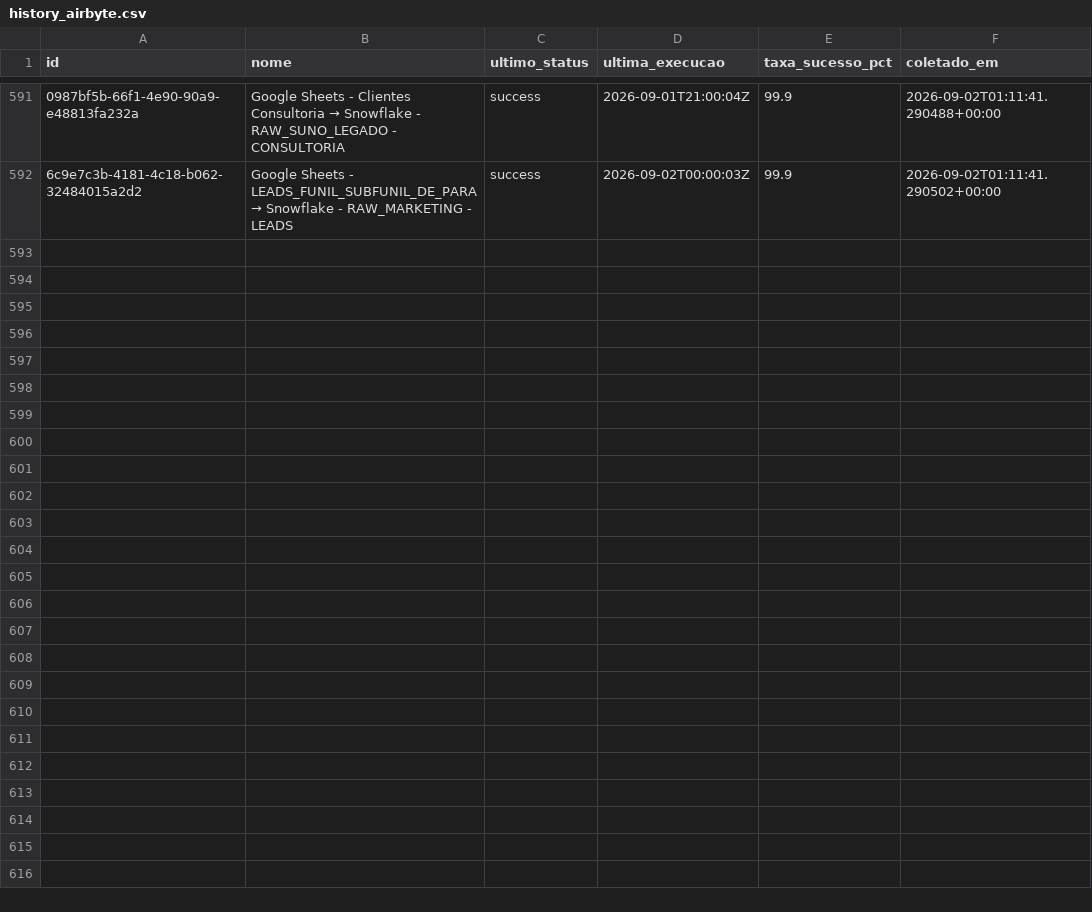
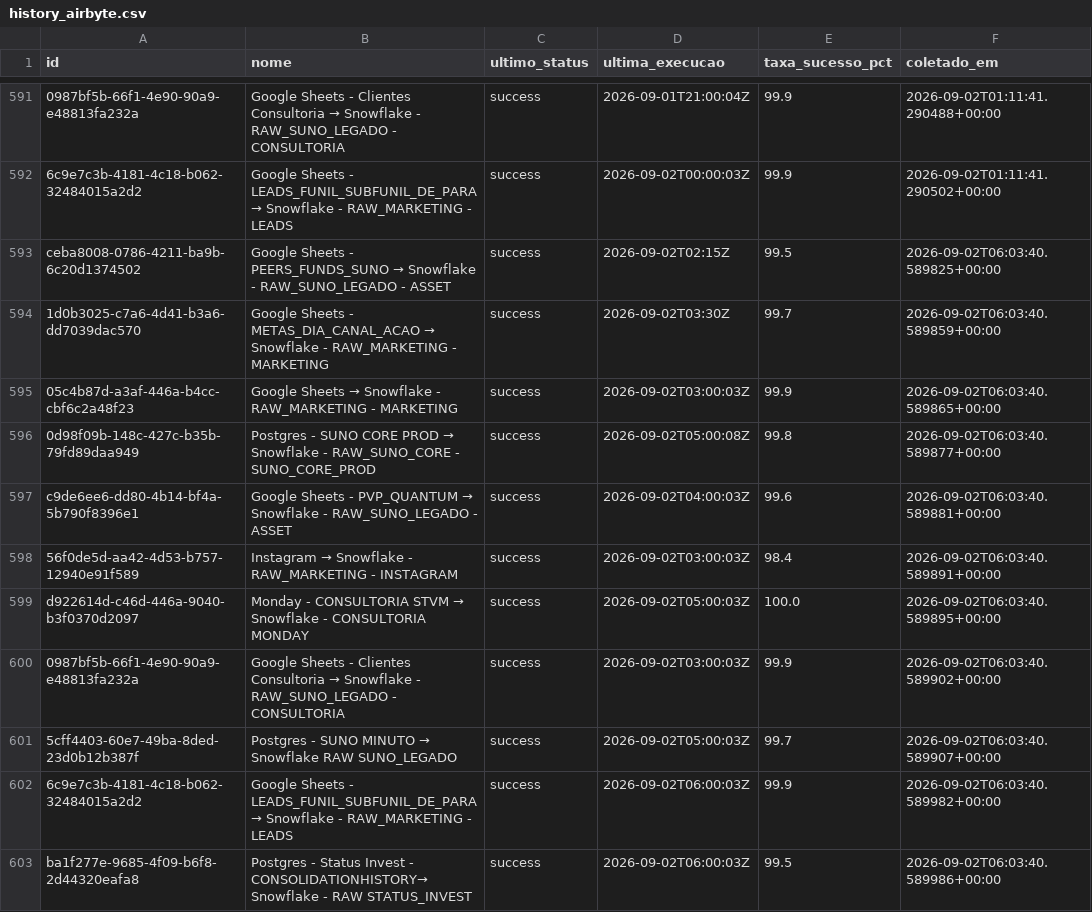
Before and after one commit to ThalesYoshikawaSuno/SunoObservabilidade, a CSV file: data/history_airbyte.csv, drawn as a sheet; only a part is shown, gaps mark what is left out; the diff names each change by its address in the sheet, - before the commit and + after, or states it on an @@ line.

```diff
--- a/data/history_airbyte.csv
+++ b/data/history_airbyte.csv
+row 593: ceba8008-0786-4211-ba9b-6c20d1374502 | Google Sheets - PEERS_FUNDS_SUNO → Snowflake - RAW_SUNO_LEGADO - ASSET | success | 2026-09-02T02:15Z | 99.5 | 2026-09-02T06:03:40.589825+00:00
+row 594: 1d0b3025-c7a6-4d41-b3a6-dd7039dac570 | Google Sheets - METAS_DIA_CANAL_ACAO → Snowflake - RAW_MARKETING - MARKETING | success | 2026-09-02T03:30Z | 99.7 | 2026-09-02T06:03:40.589859+00:00
+row 595: 05c4b87d-a3af-446a-b4cc-cbf6c2a48f23 | Google Sheets → Snowflake - RAW_MARKETING - MARKETING | success | 2026-09-02T03:00:03Z | 99.9 | 2026-09-02T06:03:40.589865+00:00
+row 596: 0d98f09b-148c-427c-b35b-79fd89daa949 | Postgres - SUNO CORE PROD → Snowflake - RAW_SUNO_CORE - SUNO_CORE_PROD | success | 2026-09-02T05:00:08Z | 99.8 | 2026-09-02T06:03:40.589877+00:00
+row 597: c9de6ee6-dd80-4b14-bf4a-5b790f8396e1 | Google Sheets - PVP_QUANTUM → Snowflake - RAW_SUNO_LEGADO - ASSET | success | 2026-09-02T04:00:03Z | 99.6 | 2026-09-02T06:03:40.589881+00:00
+row 598: 56f0de5d-aa42-4d53-b757-12940e91f589 | Instagram → Snowflake - RAW_MARKETING - INSTAGRAM | success | 2026-09-02T03:00:03Z | 98.4 | 2026-09-02T06:03:40.589891+00:00
+row 599: d922614d-c46d-446a-9040-b3f0370d2097 | Monday - CONSULTORIA STVM → Snowflake - CONSULTORIA MONDAY | success | 2026-09-02T05:00:03Z | 100.0 | 2026-09-02T06:03:40.589895+00:00
+row 600: 0987bf5b-66f1-4e90-90a9-e48813fa232a | Google Sheets - Clientes Consultoria → Snowflake - RAW_SUNO_LEGADO - CONSULTORIA | success | 2026-09-02T03:00:03Z | 99.9 | 2026-09-02T06:03:40.589902+00:00
+row 601: 5cff4403-60e7-49ba-8ded-23d0b12b387f | Postgres - SUNO MINUTO → Snowflake RAW SUNO_LEGADO | success | 2026-09-02T05:00:03Z | 99.7 | 2026-09-02T06:03:40.589907+00:00
+row 602: 6c9e7c3b-4181-4c18-b062-32484015a2d2 | Google Sheets - LEADS_FUNIL_SUBFUNIL_DE_PARA → Snowflake - RAW_MARKETING - LEADS | success | 2026-09-02T06:00:03Z | 99.9 | 2026-09-02T06:03:40.589982+00:00
+row 603: ba1f277e-9685-4f09-b6f8-2d44320eafa8 | Postgres - Status Invest - CONSOLIDATIONHISTORY→ Snowflake - RAW STATUS_INVEST | success | 2026-09-02T06:00:03Z | 99.5 | 2026-09-02T06:03:40.589986+00:00
```
Also changed, not shown: data/airbyte.csv, 1 other file.
